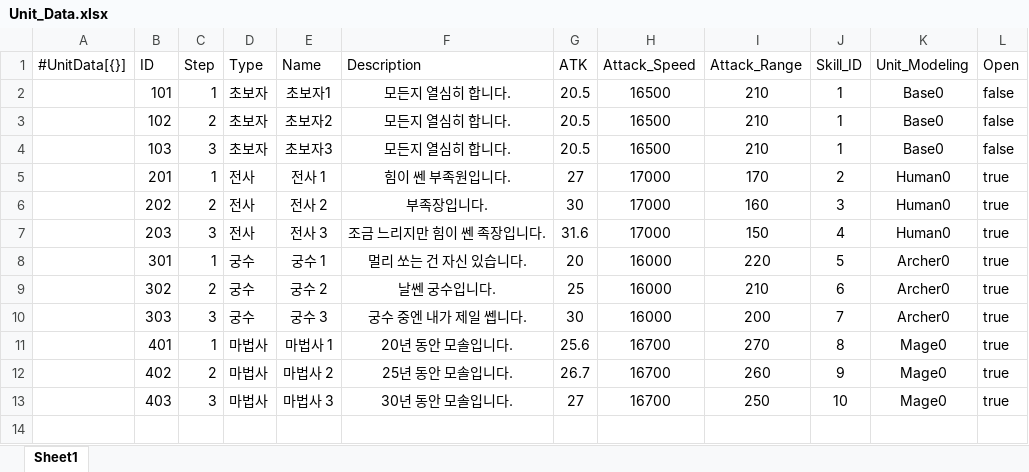
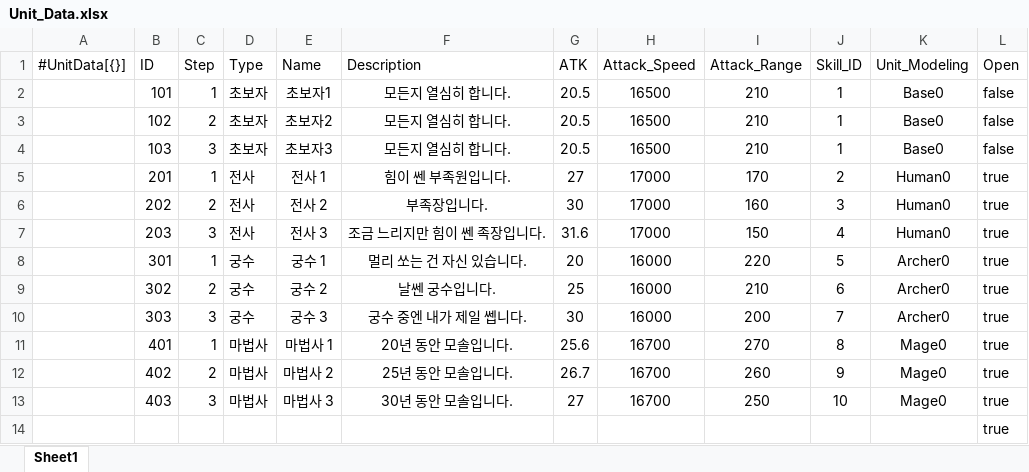
Before and after one commit to STlCA/OIlNamProject, an Excel workbook: RawData/Unit_Data.xlsx, sheet Sheet1, drawn as a sheet; values as stored, in another font and other column widths than the file's, no borders; the diff names each change by its address in the sheet, - before the commit and + after, or states it on an @@ line.

Commit message:
fix : Unit_Data

```diff
--- a/RawData/Unit_Data.xlsx (sheet Sheet1)
+++ b/RawData/Unit_Data.xlsx (sheet Sheet1)
+row 14:  |  |  |  |  |  |  |  |  |  |  | true
```
Also changed, not shown: 2 other files.
